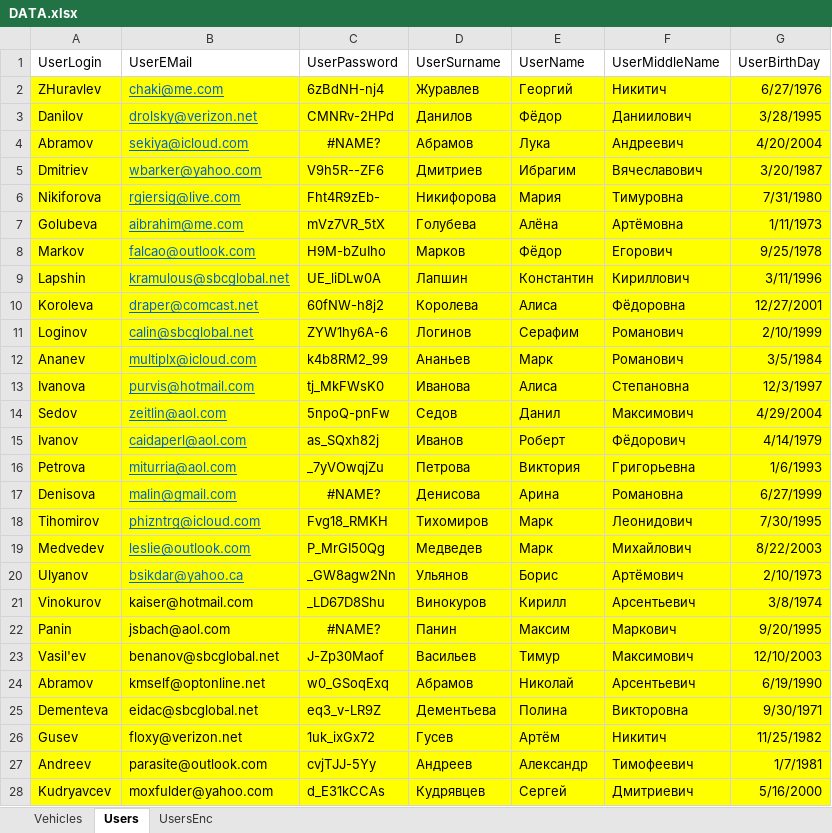
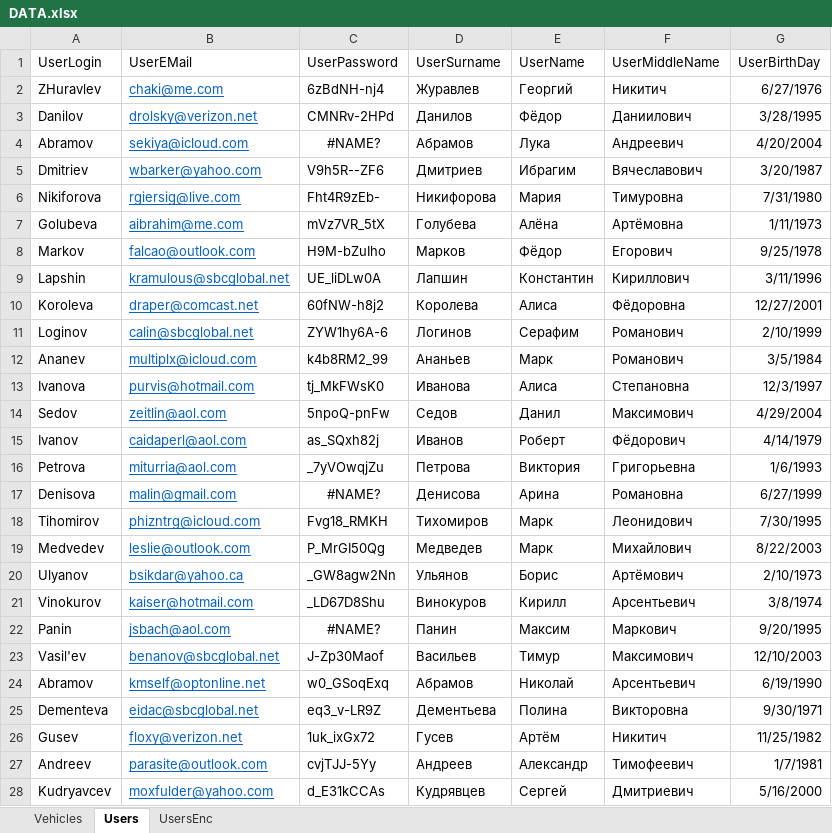
Before and after one commit to D1qm0nd/CarSharingApplication, an Excel workbook: CarSharingApplication/Documents/DATA.xlsx, sheet Users, drawn as a sheet; only a part is shown; values as stored, in another font and other column widths than the file's, no borders; the diff covers the shown part only; the diff names each change by its address in the sheet, - before the commit and + after, or states it on an @@ line.

```diff
--- a/CarSharingApplication/Documents/DATA.xlsx (sheet Users)
+++ b/CarSharingApplication/Documents/DATA.xlsx (sheet Users)
-A2:G28 fill: #FFFF00
+A2:G28 fill: none
@@ B21:B28 underline: off → on, text colour: black → #0563C1 @@
```
Also changed, not shown: cell formats elsewhere in this sheet, 8 other files.
